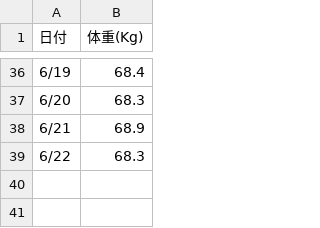
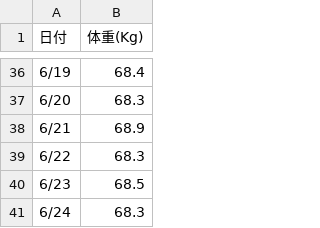
Before and after one commit to mtaketani113/mtaketani113.github.io, a CSV file: it/google/weight.csv, drawn as a sheet; only a part is shown, gaps mark what is left out; the diff names each change by its address in the sheet, - before the commit and + after, or states it on an @@ line.

Commit message:
6月23、24の体重を記載

```diff
--- a/it/google/weight.csv
+++ b/it/google/weight.csv
+row 40: 6/23 | 68.5
+row 41: 6/24 | 68.3
```
